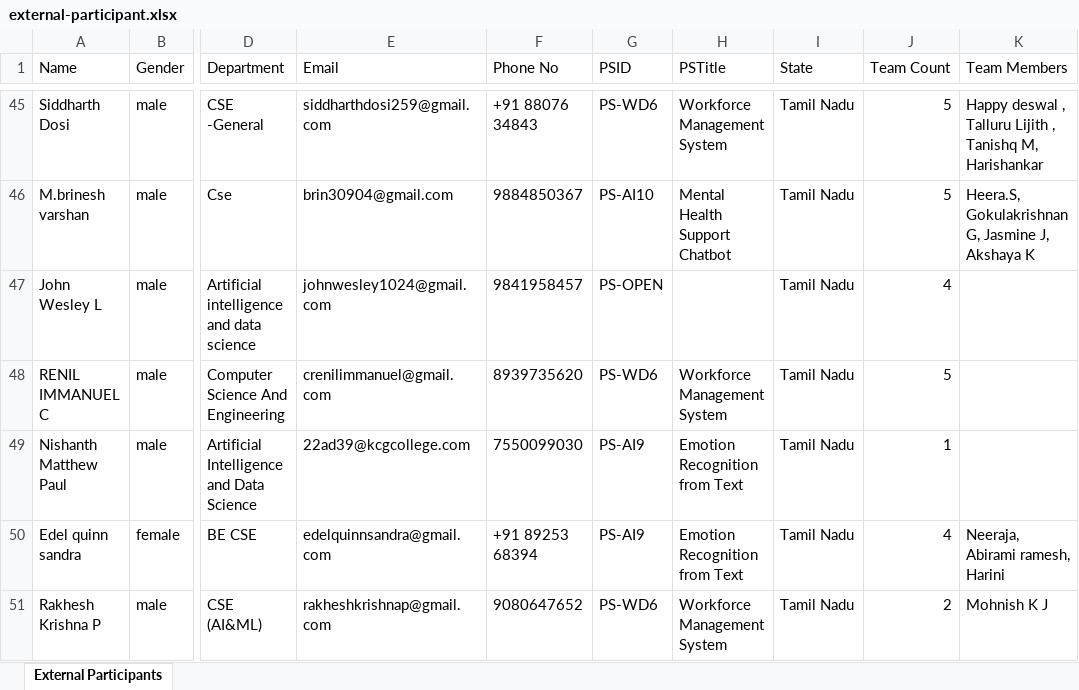
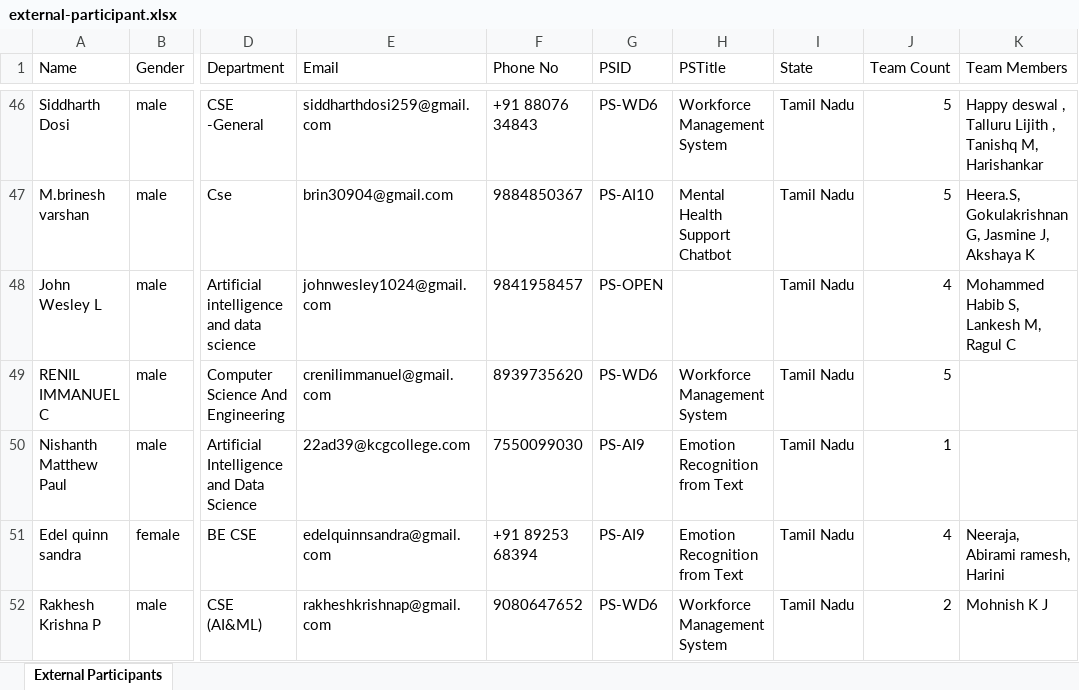
Before and after one commit to Vijayaraj-Anbalagan/innovate-hub, an Excel workbook: src/lib/external-participant.xlsx, sheet External Participants, drawn as a sheet; only a part is shown, gaps mark what is left out; values as stored, in another font and other column widths than the file's, no borders; addresses are those after the commit; the diff covers the shown part only; the diff names each change by its address in the sheet, - before the commit and + after, or states it on an @@ line.

```diff
--- a/src/lib/external-participant.xlsx (sheet External Participants)
+++ b/src/lib/external-participant.xlsx (sheet External Participants)
-K48 (Team Members): (empty)
+K48 (Team Members): Mohammed Habib S, Lankesh M, Ragul C
```
Also changed, not shown: 1 added row and 2 edited cells elsewhere in this sheet, src/lib/cse-participant.xlsx, 2 other files.
